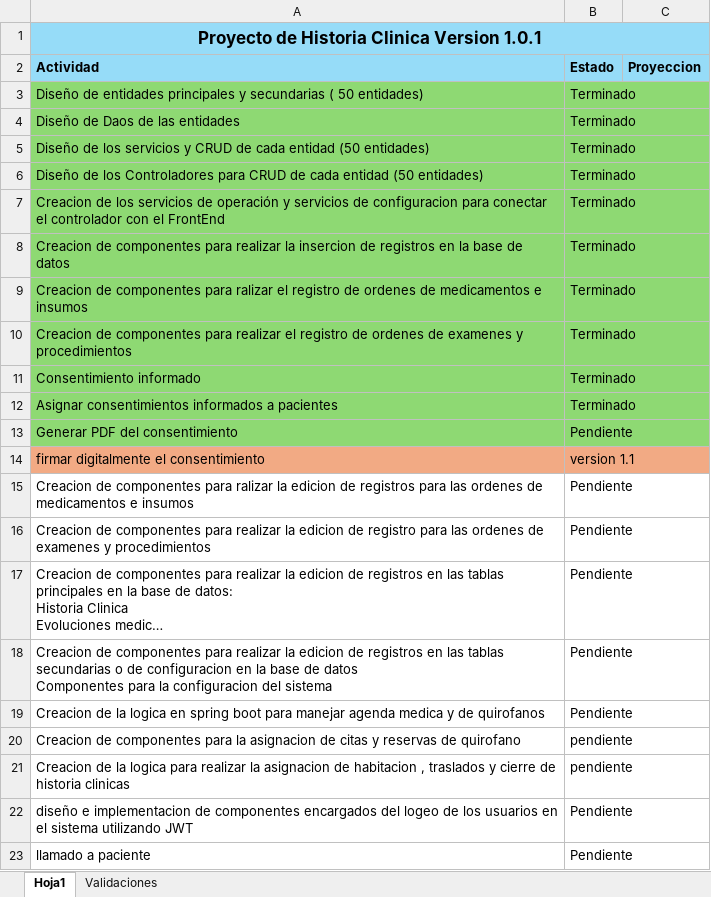
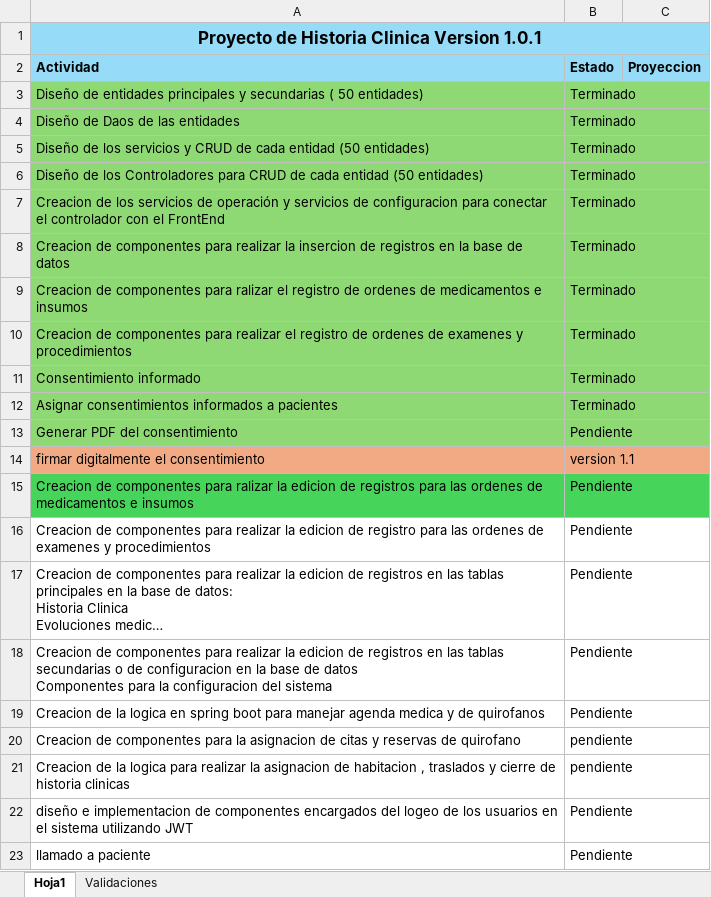
Before and after one commit to jsalcedoe/Plataformasalud, an Excel workbook: ActividadesProyecto.xlsx, sheet Hoja1, drawn as a sheet; long unchanged cells end in …; values as stored, in another font and other column widths than the file's, no borders; the diff names each change by its address in the sheet, - before the commit and + after, or states it on an @@ line.

```diff
--- a/ActividadesProyecto.xlsx (sheet Hoja1)
+++ b/ActividadesProyecto.xlsx (sheet Hoja1)
-A15:B15 fill: none
+A15:B15 fill: #47D45A
```
Also changed, not shown: 5 other files.
